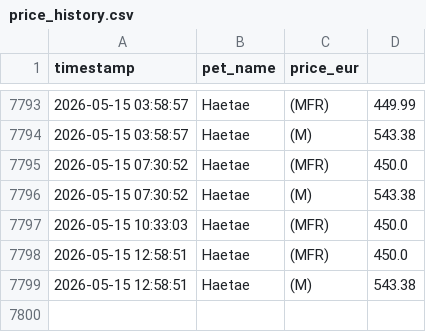
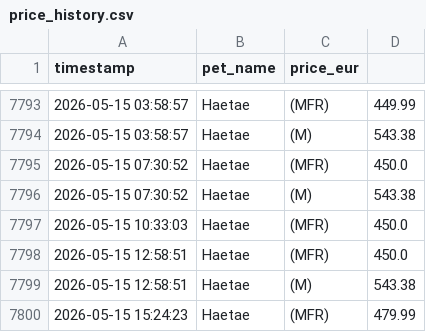
Before and after one commit to anmton/starpets-tracker, a CSV file: price_history.csv, drawn as a sheet; only a part is shown, gaps mark what is left out.

```diff
--- a/price_history.csv
+++ b/price_history.csv
@@ -7799 +7799,2 @@ timestamp,pet_name,price_eur
 2026-05-15 12:58:51,Haetae,(M),543.38
+2026-05-15 15:24:23,Haetae,(MFR),479.99
```
Also changed, not shown: 1 other file.
